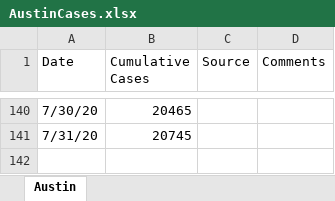
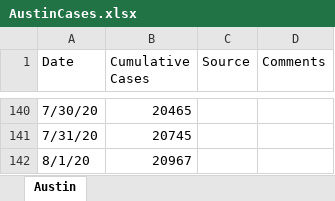
Before and after one commit to manar-c/covid19intexas, an Excel workbook: AustinCases.xlsx, sheet Austin, drawn as a sheet; only a part is shown, gaps mark what is left out; values as stored, in another font and other column widths than the file's, no borders; the diff names each change by its address in the sheet, - before the commit and + after, or states it on an @@ line.

```diff
--- a/AustinCases.xlsx (sheet Austin)
+++ b/AustinCases.xlsx (sheet Austin)
+row 142: 8/1/20 | 20967
```
Also changed, not shown: 4 other files.
